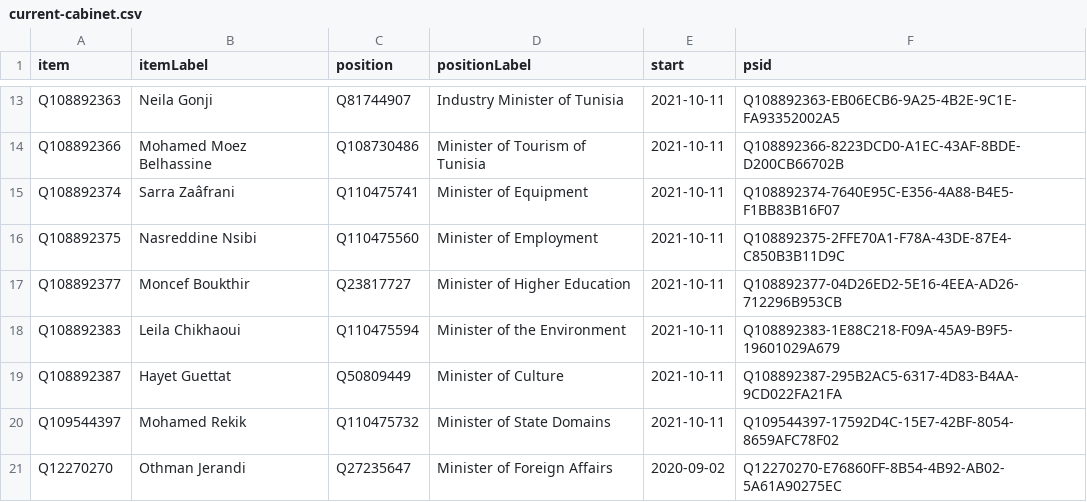
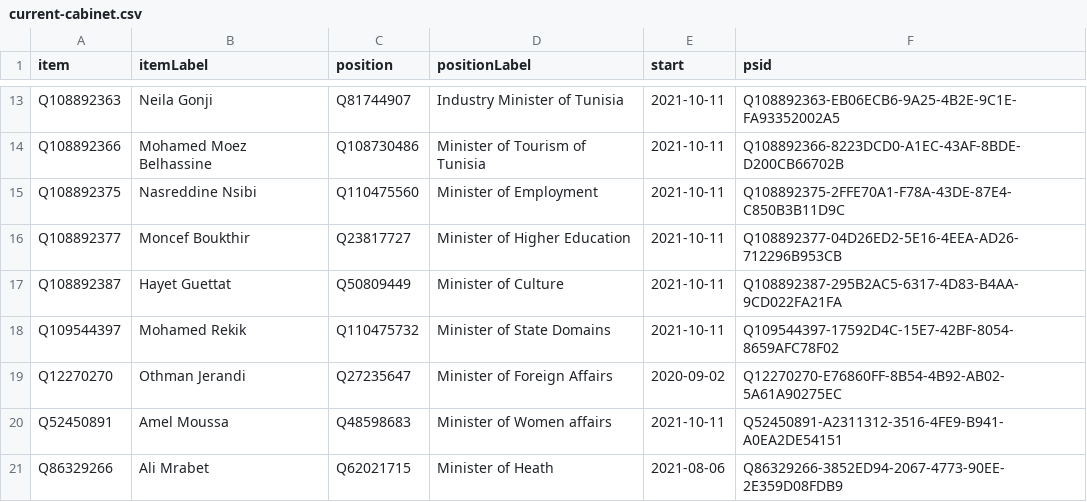
Before and after one commit to every-politician-scrapers/tunisia-ministers, a CSV file: wikidata/results/current-cabinet.csv, drawn as a sheet; only a part is shown, gaps mark what is left out; the shorter side is filled out with more unchanged rows.

Commit message:
Run SPARQL queries

```diff
--- a/wikidata/results/current-cabinet.csv
+++ b/wikidata/results/current-cabinet.csv
@@ -14,6 +14,4 @@ Q108892363,Neila Gonji,Q81744907,Industry Minister of Tunisia,2021-10-11,Q108892
 Q108892366,Mohamed Moez Belhassine,Q108730486,Minister of Tourism of Tunisia,2021-10-11,Q108892366-8223DCD0-A1EC-43AF-8BDE-D200CB66702B
-Q108892374,Sarra Zaâfrani,Q110475741,Minister of Equipment,2021-10-11,Q108892374-7640E95C-E356-4A88-B4E5-F1BB83B16F07
 Q108892375,Nasreddine Nsibi,Q110475560,Minister of Employment,2021-10-11,Q108892375-2FFE70A1-F78A-43DE-87E4-C850B3B11D9C
 Q108892377,Moncef Boukthir,Q23817727,Minister of Higher Education,2021-10-11,Q108892377-04D26ED2-5E16-4EEA-AD26-712296B953CB
-Q108892383,Leila Chikhaoui,Q110475594,Minister of the Environment,2021-10-11,Q108892383-1E88C218-F09A-45A9-B9F5-19601029A679
 Q108892387,Hayet Guettat,Q50809449,Minister of Culture,2021-10-11,Q108892387-295B2AC5-6317-4D83-B4AA-9CD022FA21FA
```
